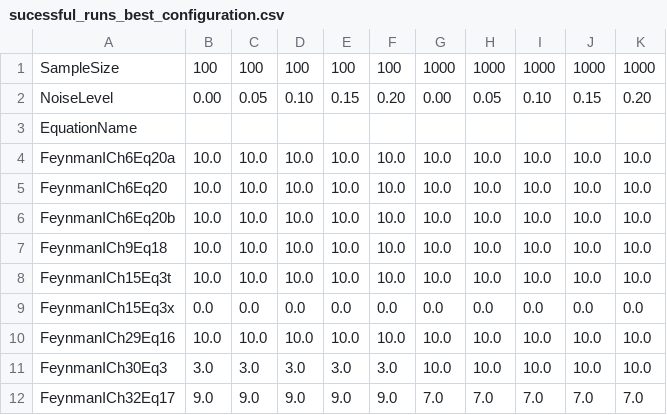
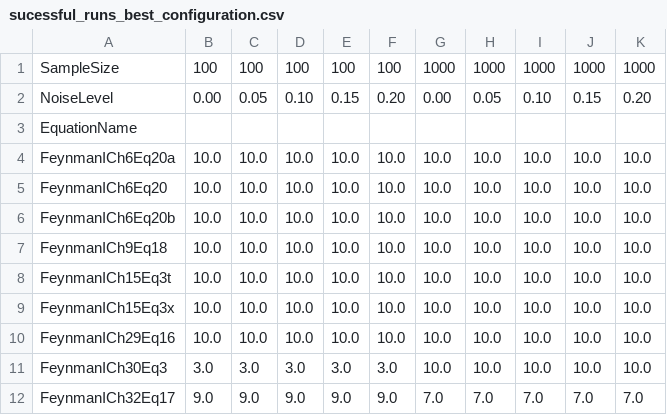
Before and after one commit to prescriptiveanalytics/SCR-Benchmark-SCPR, a CSV file: results/sucessful_runs_best_configuration.csv, drawn as a sheet; only a part is shown.

```diff
--- a/results/sucessful_runs_best_configuration.csv
+++ b/results/sucessful_runs_best_configuration.csv
@@ -8,3 +8,3 @@ FeynmanICh9Eq18,10.0,10.0,10.0,10.0,10.0,10.0,10.0,10.0,10.0,10.0
 FeynmanICh15Eq3t,10.0,10.0,10.0,10.0,10.0,10.0,10.0,10.0,10.0,10.0
-FeynmanICh15Eq3x,0.0,0.0,0.0,0.0,0.0,0.0,0.0,0.0,0.0,0.0
+FeynmanICh15Eq3x,10.0,10.0,10.0,10.0,10.0,10.0,10.0,10.0,10.0,10.0
 FeynmanICh29Eq16,10.0,10.0,10.0,10.0,10.0,10.0,10.0,10.0,10.0,10.0
```
Also changed, not shown: results/mean_r2_best_configuration.csv, results/mean_r2_degree2_configuration.csv, 22 other files.
